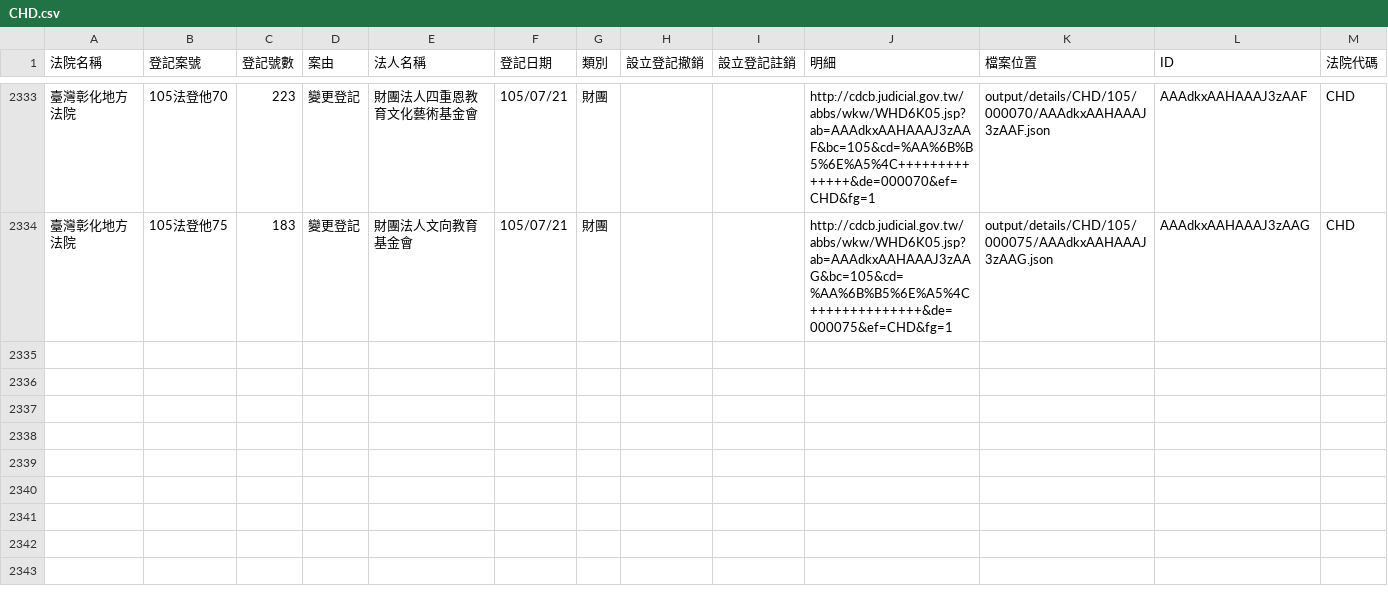
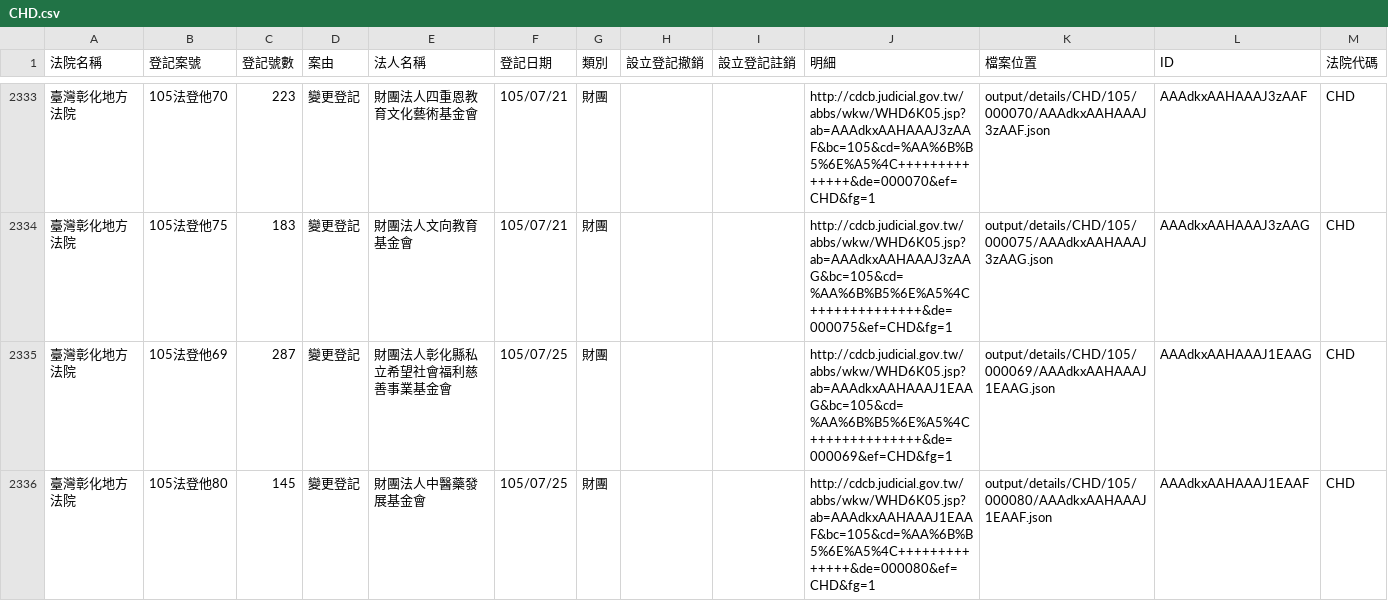
Before and after one commit to longhsiung/foundationtw, a CSV file: output/lists/CHD.csv, drawn as a sheet; only a part is shown, gaps mark what is left out.

Commit message:
update datasets @ 2016-07-28 02:00:01

```diff
--- a/output/lists/CHD.csv
+++ b/output/lists/CHD.csv
@@ -2334 +2334,3 @@
 臺灣彰化地方法院,105法登他75,183,變更登記,財團法人文向教育基金會,105/07/21,財團,,,http://cdcb.judicial.gov.tw/abbs/wkw/WHD6K05.jsp?ab=AAAdkxAAHAAAJ3zAAG&bc=105&cd=%AA%6B%B5%6E%A5%4C++++++++++++++&de=000075&ef=CHD&fg=1,output/details/CHD/105/000075/AAAdkxAAHAAAJ3zAAG.json,AAAdkxAAHAAAJ3zAAG,CHD
+臺灣彰化地方法院,105法登他69,287,變更登記,財團法人彰化縣私立希望社會福利慈善事業基金會,105/07/25,財團,,,http://cdcb.judicial.gov.tw/abbs/wkw/WHD6K05.jsp?ab=AAAdkxAAHAAAJ1EAAG&bc=105&cd=%AA%6B%B5%6E%A5%4C++++++++++++++&de=000069&ef=CHD&fg=1,output/details/CHD/105/000069/AAAdkxAAHAAAJ1EAAG.json,AAAdkxAAHAAAJ1EAAG,CHD
+臺灣彰化地方法院,105法登他80,145,變更登記,財團法人中醫藥發展基金會,105/07/25,財團,,,http://cdcb.judicial.gov.tw/abbs/wkw/WHD6K05.jsp?ab=AAAdkxAAHAAAJ1EAAF&bc=105&cd=%AA%6B%B5%6E%A5%4C++++++++++++++&de=000080&ef=CHD&fg=1,output/details/CHD/105/000080/AAAdkxAAHAAAJ1EAAF.json,AAAdkxAAHAAAJ1EAAF,CHD
```
Also changed, not shown: output/lists/HLD.csv, output/lists/KLD.csv, 35 other files.
